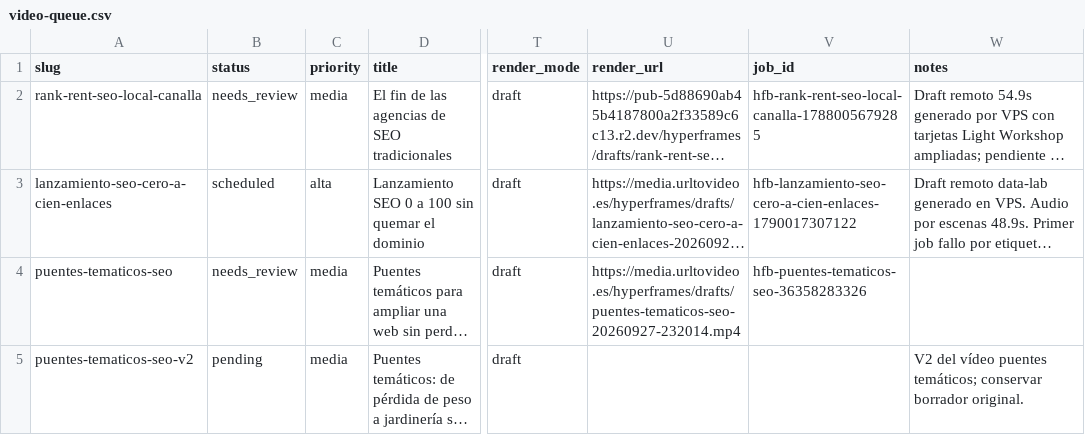
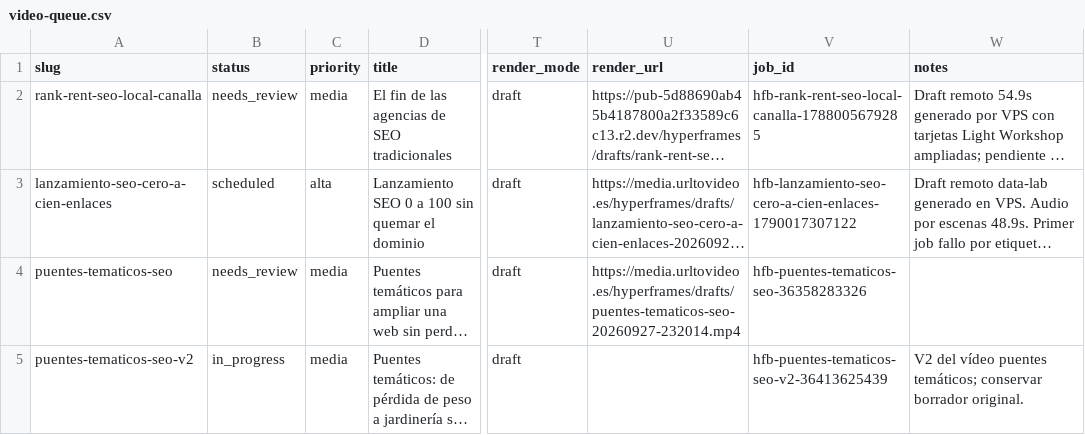
Before and after one commit to specialcowboy69/hypervideo, a CSV file: content/video-queue/video-queue.csv, drawn as a sheet; only a part is shown, gaps mark what is left out; long unchanged cells end in …; the diff names each change by its address in the sheet, - before the commit and + after, or states it on an @@ line.

```diff
--- a/content/video-queue/video-queue.csv
+++ b/content/video-queue/video-queue.csv
-B5 (status): pending
+B5 (status): in_progress
-V5 (job_id): (empty)
+V5 (job_id): hfb-puentes-tematicos-seo-v2-36413625439
```
Also changed, not shown: 1 other file.
